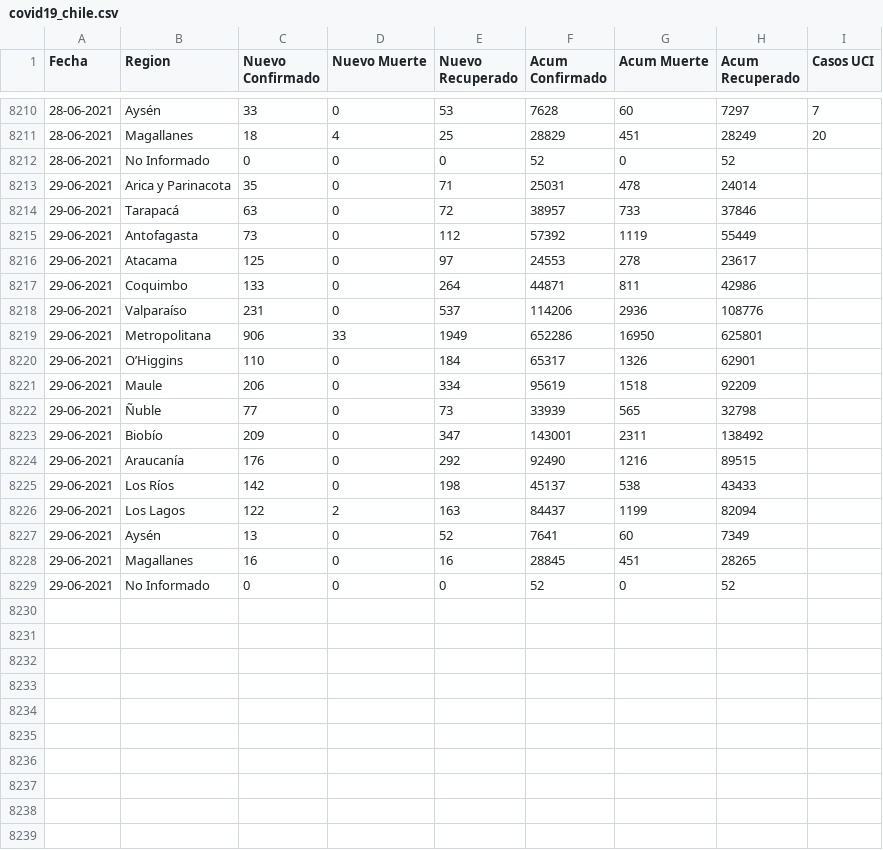
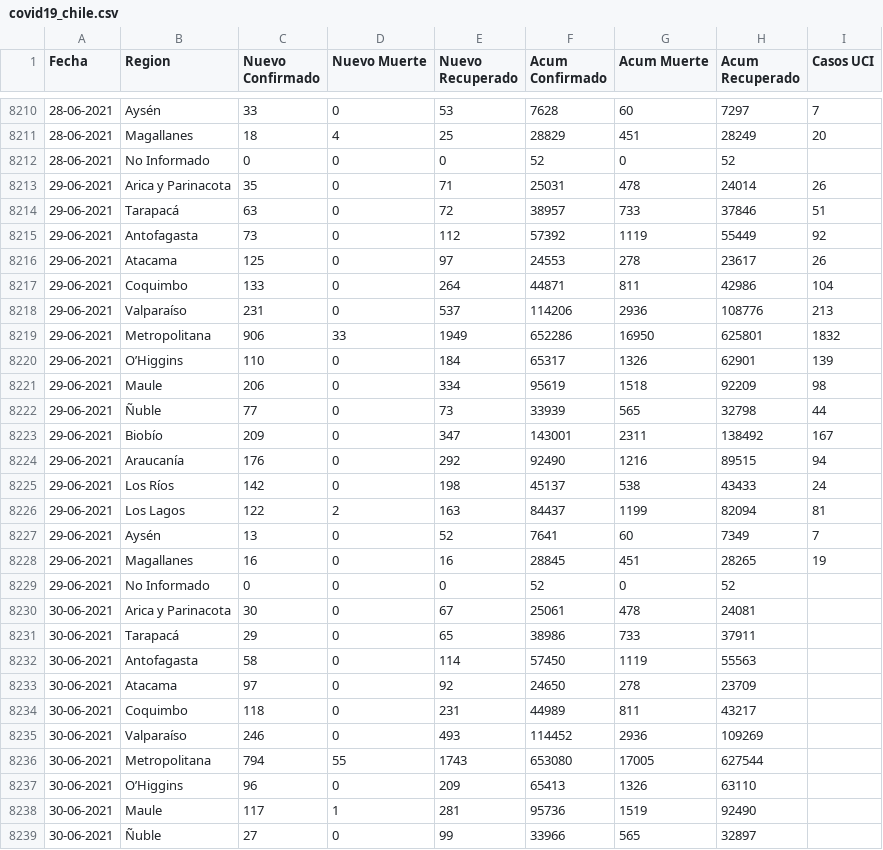
Before and after one commit to ivanMSC/COVID19_Chile, a CSV file: covid19_chile.csv, drawn as a sheet; only a part is shown, gaps mark what is left out; the diff covers the shown part only.

Commit message:
2021-06-30

```diff
--- a/covid19_chile.csv
+++ b/covid19_chile.csv
@@ -8212,18 +8212,28 @@ Fecha,Region,Nuevo Confirmado,Nuevo Muerte,Nuevo Recuperado,Acum Confirmado,Acum
 28-06-2021,No Informado,0,0,0,52,0,52,
-29-06-2021,Arica y Parinacota,35,0,71,25031,478,24014,
-29-06-2021,Tarapacá,63,0,72,38957,733,37846,
-29-06-2021,Antofagasta,73,0,112,57392,1119,55449,
-29-06-2021,Atacama,125,0,97,24553,278,23617,
-29-06-2021,Coquimbo,133,0,264,44871,811,42986,
-29-06-2021,Valparaíso,231,0,537,114206,2936,108776,
-29-06-2021,Metropolitana,906,33,1949,652286,16950,625801,
-29-06-2021,O’Higgins,110,0,184,65317,1326,62901,
-29-06-2021,Maule,206,0,334,95619,1518,92209,
-29-06-2021,Ñuble,77,0,73,33939,565,32798,
-29-06-2021,Biobío,209,0,347,143001,2311,138492,
-29-06-2021,Araucanía,176,0,292,92490,1216,89515,
-29-06-2021,Los Ríos,142,0,198,45137,538,43433,
-29-06-2021,Los Lagos,122,2,163,84437,1199,82094,
-29-06-2021,Aysén,13,0,52,7641,60,7349,
-29-06-2021,Magallanes,16,0,16,28845,451,28265,
+29-06-2021,Arica y Parinacota,35,0,71,25031,478,24014,26
+29-06-2021,Tarapacá,63,0,72,38957,733,37846,51
+29-06-2021,Antofagasta,73,0,112,57392,1119,55449,92
+29-06-2021,Atacama,125,0,97,24553,278,23617,26
+29-06-2021,Coquimbo,133,0,264,44871,811,42986,104
+29-06-2021,Valparaíso,231,0,537,114206,2936,108776,213
+29-06-2021,Metropolitana,906,33,1949,652286,16950,625801,1832
+29-06-2021,O’Higgins,110,0,184,65317,1326,62901,139
+29-06-2021,Maule,206,0,334,95619,1518,92209,98
+29-06-2021,Ñuble,77,0,73,33939,565,32798,44
+29-06-2021,Biobío,209,0,347,143001,2311,138492,167
+29-06-2021,Araucanía,176,0,292,92490,1216,89515,94
+29-06-2021,Los Ríos,142,0,198,45137,538,43433,24
+29-06-2021,Los Lagos,122,2,163,84437,1199,82094,81
+29-06-2021,Aysén,13,0,52,7641,60,7349,7
+29-06-2021,Magallanes,16,0,16,28845,451,28265,19
 29-06-2021,No Informado,0,0,0,52,0,52,
+30-06-2021,Arica y Parinacota,30,0,67,25061,478,24081,
+30-06-2021,Tarapacá,29,0,65,38986,733,37911,
+30-06-2021,Antofagasta,58,0,114,57450,1119,55563,
+30-06-2021,Atacama,97,0,92,24650,278,23709,
+30-06-2021,Coquimbo,118,0,231,44989,811,43217,
+30-06-2021,Valparaíso,246,0,493,114452,2936,109269,
+30-06-2021,Metropolitana,794,55,1743,653080,17005,627544,
+30-06-2021,O’Higgins,96,0,209,65413,1326,63110,
+30-06-2021,Maule,117,1,281,95736,1519,92490,
+30-06-2021,Ñuble,27,0,99,33966,565,32897,
```
Also changed, not shown: 7 added rows elsewhere in this file.
